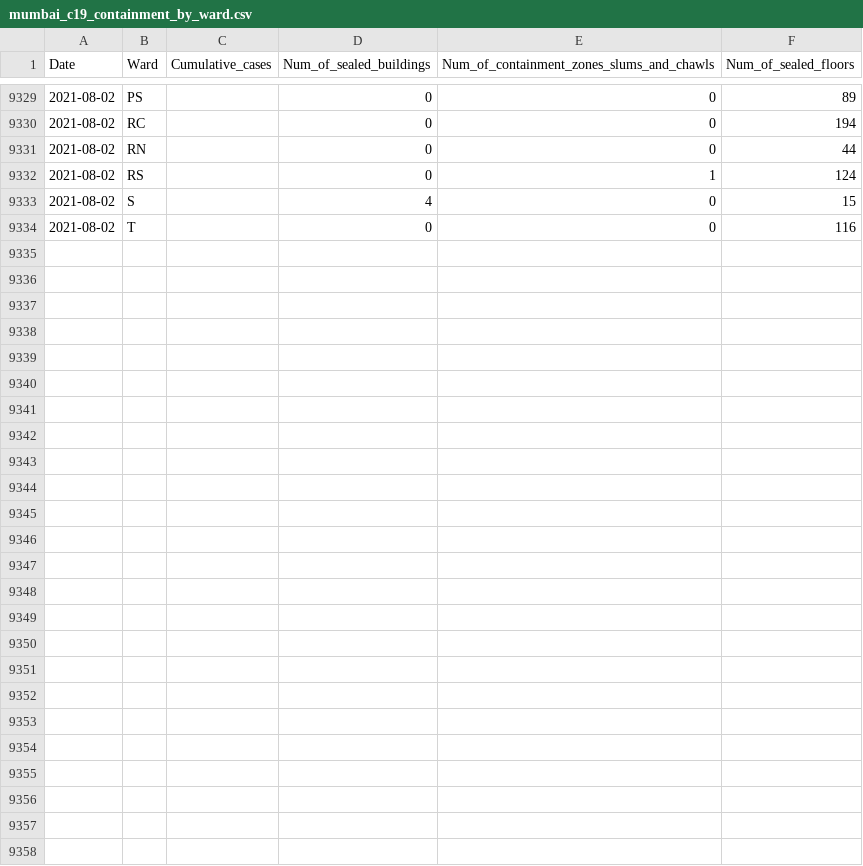
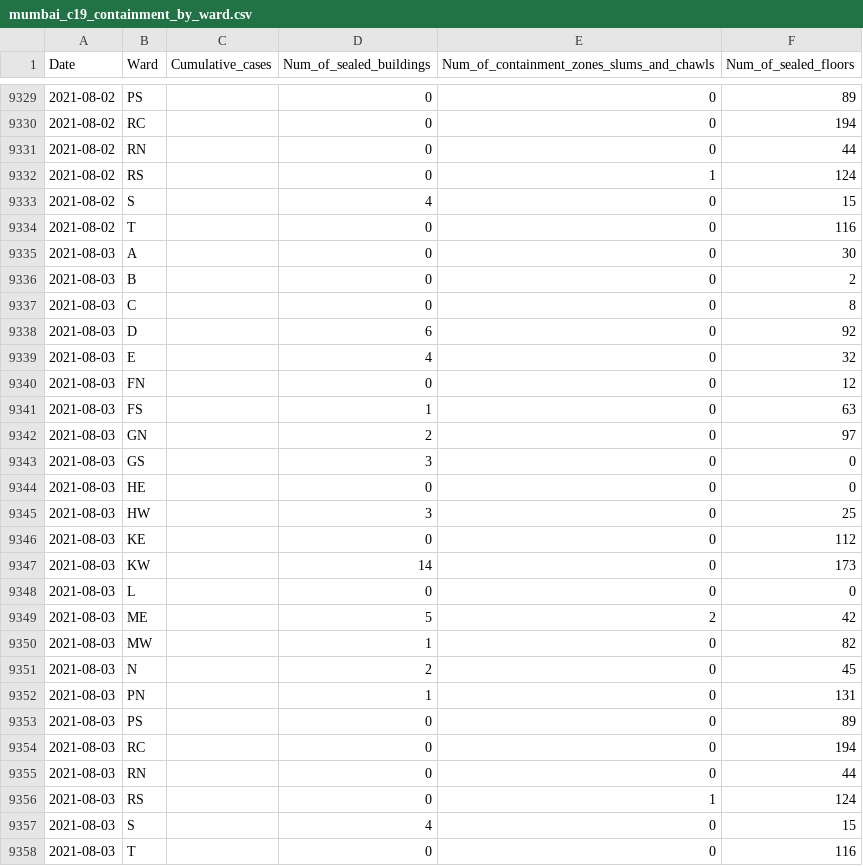
Before and after one commit to IDFC-Institute/mumbai-covid-data, a CSV file: data/mumbai_c19_containment_by_ward.csv, drawn as a sheet; only a part is shown, gaps mark what is left out; the diff covers the shown part only; the diff names each change by its address in the sheet, - before the commit and + after, or states it on an @@ line.

Commit message:
Flat: latest data (2021-10-31T05:05:50.029Z) {   "date": "2021-10-31T05:05:50.029Z",   "files": [     {       "name": "data/mumbai_c19_tests_by_type.csv",       "deltaBytes": 35,       "source": "https://docs.google.com/spreadsheets/d/e/2PACX-1vQjJsxljCc4p6R9bJXd0vCaYFeLNV_Mcb7ZSRVEw6DAwoSFYwffAvk5YlQMg_dCnZzVgFvvte8AzW6E/pub?gid=1078344349&single=true&output=csv"     },     {       "name": "data/mumbai_c19_containment_by_ward.csv",       "deltaBytes": 550,       "source": "https://docs.google.com/spreadsheets/d/e/2PACX-1vQjJsxljCc4p6R9bJXd0vCaYFeLNV_Mcb7ZSRVEw6DAwoSFYwffAvk5YlQMg_dCnZzVgFvvte8AzW6E/pub?gid=1544175519&single=true&output=csv"     },     {       "name": "data/mumbai_c19_cases_by_age_and_gender.csv",       "deltaBytes": 95,       "source": "https://docs.google.com/spreadsheets/d/e/2PACX-1vQjJsxljCc4p6R9bJXd0vCaYFeLNV_Mcb7ZSRVEw6DAwoSFYwffAvk5YlQMg_dCnZzVgFvvte8AzW6E/pub?gid=198151367&single=true&output=csv"     },     {       "name": "data/mumbai_c19_hospital_occupancy_by_bed_type.csv",       "deltaBytes": 72,       "source": "https://docs.google.com/spreadsheets/d/e/2PACX-1vQjJsxljCc4p6R9bJXd0vCaYFeLNV_Mcb7ZSRVEw6DAwoSFYwffAvk5YlQMg_dCnZzVgFvvte8AzW6E/pub?gid=1872609675&single=true&output=csv"     },     {       "name": "data/mumbai_c19_cases_severity_and_contact_tracing.csv",       "deltaBytes": 35,       "source": "https://docs.google.com/spreadsheets/d/e/2PACX-1vQjJsxljCc4p6R9bJXd0vCaYFeLNV_Mcb7ZSRVEw6DAwoSFYwffAvk5YlQMg_dCnZzVgFvvte8AzW6E/pub?gid=2139307943&single=true&output=csv"     },     {       "name": "data/mumbai_c19_priv_hospital_occupancy_by_bed_type.csv",       "deltaBytes": 57,       "source": "https://docs.google.com/spreadsheets/d/e/2PACX-1vQjJsxljCc4p6R9bJXd0vCaYFeLNV_Mcb7ZSRVEw6DAwoSFYwffAvk5YlQMg_dCnZzVgFvvte8AzW6E/pub?gid=1233152790&single=true&output=csv"     }   ] }

```diff
--- a/data/mumbai_c19_containment_by_ward.csv
+++ b/data/mumbai_c19_containment_by_ward.csv
+row 9335: 2021-08-03 | A |  | 0 | 0 | 30
+row 9336: 2021-08-03 | B |  | 0 | 0 | 2
+row 9337: 2021-08-03 | C |  | 0 | 0 | 8
+row 9338: 2021-08-03 | D |  | 6 | 0 | 92
+row 9339: 2021-08-03 | E |  | 4 | 0 | 32
+row 9340: 2021-08-03 | FN |  | 0 | 0 | 12
+row 9341: 2021-08-03 | FS |  | 1 | 0 | 63
+row 9342: 2021-08-03 | GN |  | 2 | 0 | 97
+row 9343: 2021-08-03 | GS |  | 3 | 0 | 0
+row 9344: 2021-08-03 | HE |  | 0 | 0 | 0
+row 9345: 2021-08-03 | HW |  | 3 | 0 | 25
+row 9346: 2021-08-03 | KE |  | 0 | 0 | 112
+row 9347: 2021-08-03 | KW |  | 14 | 0 | 173
+row 9348: 2021-08-03 | L |  | 0 | 0 | 0
+row 9349: 2021-08-03 | ME |  | 5 | 2 | 42
+row 9350: 2021-08-03 | MW |  | 1 | 0 | 82
+row 9351: 2021-08-03 | N |  | 2 | 0 | 45
+row 9352: 2021-08-03 | PN |  | 1 | 0 | 131
+row 9353: 2021-08-03 | PS |  | 0 | 0 | 89
+row 9354: 2021-08-03 | RC |  | 0 | 0 | 194
+row 9355: 2021-08-03 | RN |  | 0 | 0 | 44
+row 9356: 2021-08-03 | RS |  | 0 | 1 | 124
+row 9357: 2021-08-03 | S |  | 4 | 0 | 15
+row 9358: 2021-08-03 | T |  | 0 | 0 | 116
```
Also changed, not shown: 1 edited cell elsewhere in this file, data/mumbai_c19_cases_by_age_and_gender.csv, data/mumbai_c19_cases_severity_and_contact_tracing.csv, 3 other files.
